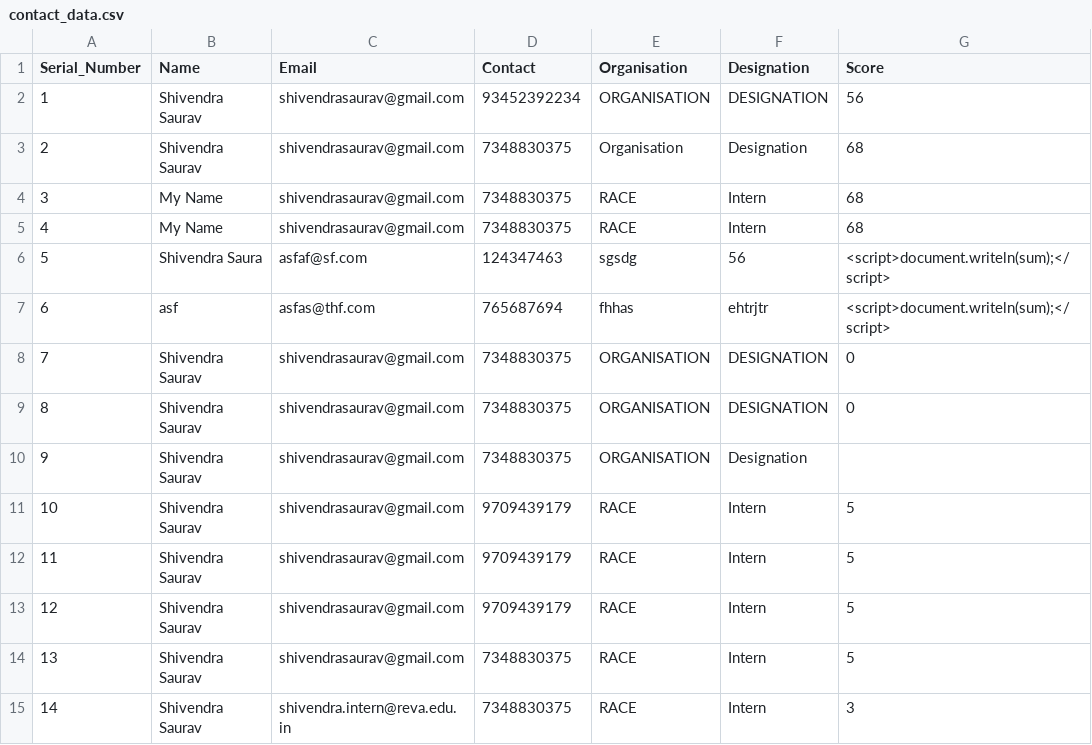
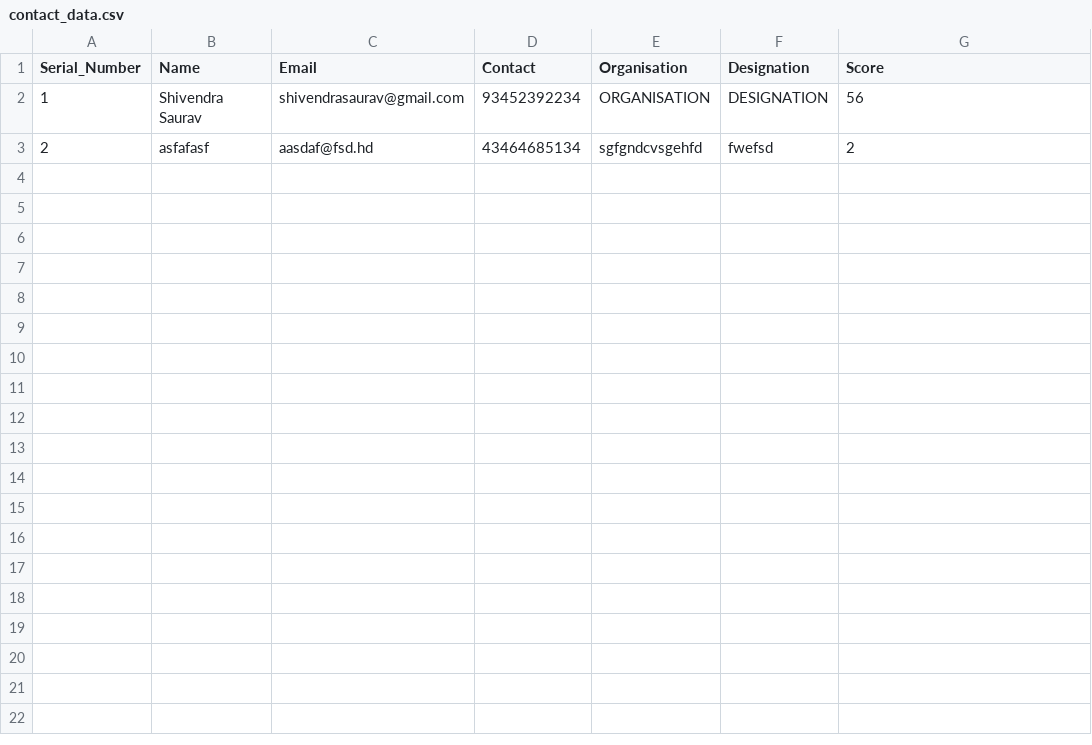
Before and after one commit to shivendrasaurav/quiz.webapp.race, a CSV file: contact_data.csv, drawn as a sheet.

```diff
--- a/contact_data.csv
+++ b/contact_data.csv
@@ -2,14 +2,2 @@ Serial_Number,Name,Email,Contact,Organisation,Designation,Score
 1,Shivendra Saurav,shivendrasaurav@gmail.com,93452392234,ORGANISATION,DESIGNATION,56
-2,Shivendra Saurav,shivendrasaurav@gmail.com,7348830375,Organisation,Designation,68
-3,My Name,shivendrasaurav@gmail.com,7348830375,RACE,Intern,68
-4,My Name,shivendrasaurav@gmail.com,7348830375,RACE,Intern,68
-5,Shivendra Saura,asfaf@sf.com,124347463,sgsdg,56,<script>document.writeln(sum);</script>
-6,asf,asfas@thf.com,765687694,fhhas,ehtrjtr,<script>document.writeln(sum);</script>
-7,Shivendra Saurav,shivendrasaurav@gmail.com,7348830375,ORGANISATION,DESIGNATION,0
-8,Shivendra Saurav,shivendrasaurav@gmail.com,7348830375,ORGANISATION,DESIGNATION,0
-9,"Shivendra Saurav",shivendrasaurav@gmail.com,7348830375,ORGANISATION,Designation,
-10,"Shivendra Saurav",shivendrasaurav@gmail.com,9709439179,RACE,Intern,5
-11,"Shivendra Saurav",shivendrasaurav@gmail.com,9709439179,RACE,Intern,5
-12,"Shivendra Saurav",shivendrasaurav@gmail.com,9709439179,RACE,Intern,5
-13,"Shivendra Saurav",shivendrasaurav@gmail.com,7348830375,RACE,Intern,5
-14,"Shivendra Saurav",shivendra.intern@reva.edu.in,7348830375,RACE,Intern,3
+2,asfafasf,aasdaf@fsd.hd,43464685134,sgfgndcvsgehfd,fwefsd,2
```
Also changed, not shown: 2 other files.
